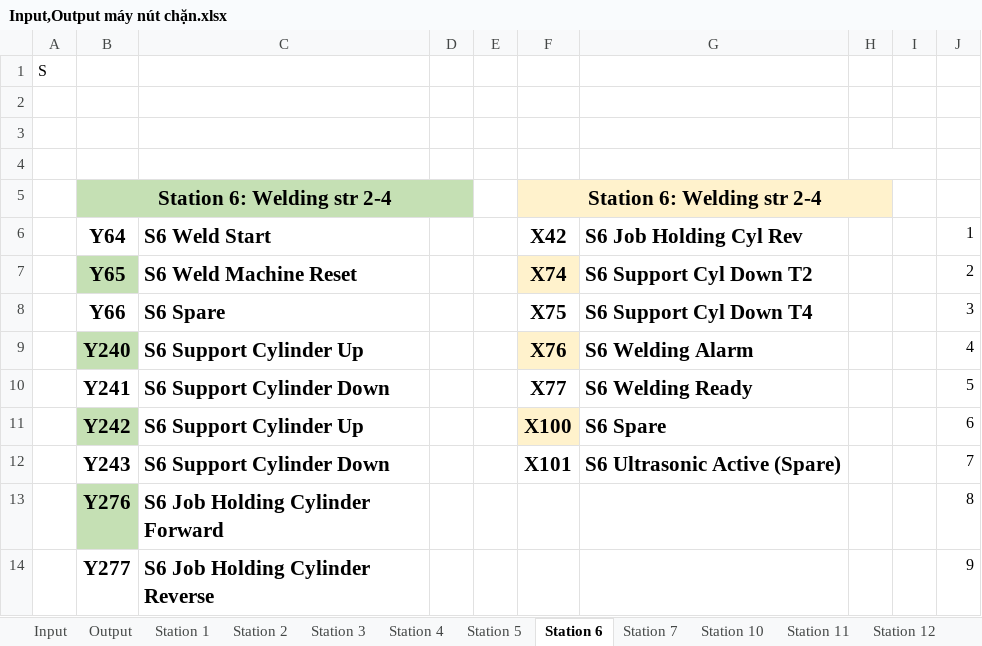
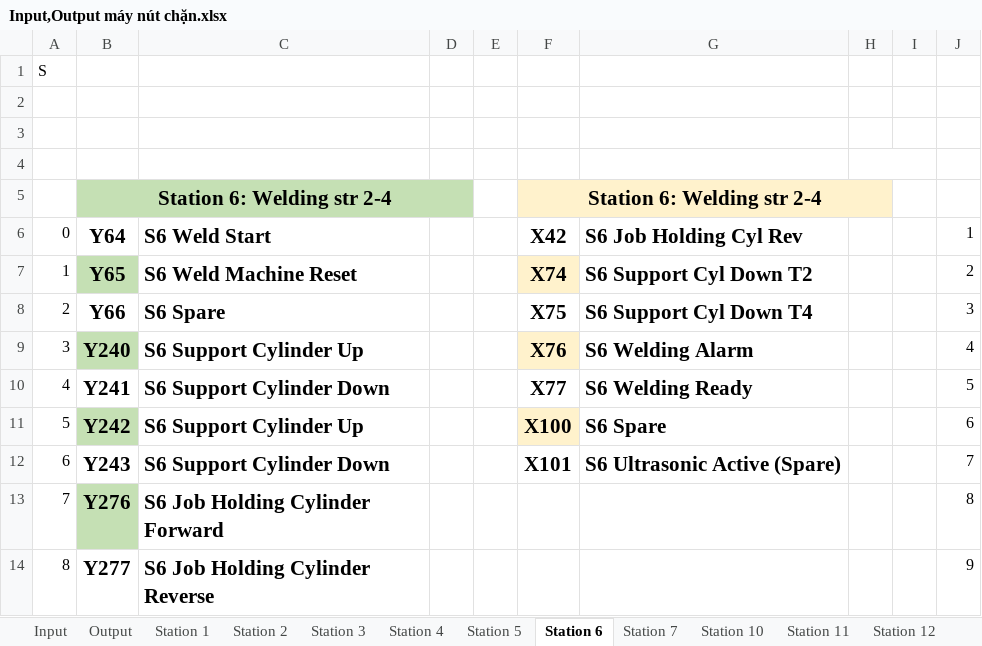
Before and after one commit to JohnNgo1311/Wembley_Medical_AR, an Excel workbook: Source/dữ liệu/Input,Output máy nút chặn.xlsx, sheet Station 6, drawn as a sheet; values as stored, in another font and other column widths than the file's, no borders; the diff names each change by its address in the sheet, - before the commit and + after, or states it on an @@ line.

```diff
--- a/Source/dữ liệu/Input,Output máy nút chặn.xlsx (sheet Station 6)
+++ b/Source/dữ liệu/Input,Output máy nút chặn.xlsx (sheet Station 6)
-A6: (empty)
+A6: 0
-A7: (empty)
+A7: 1
-A8: (empty)
+A8: 2
-A9: (empty)
+A9: 3
-A10: (empty)
+A10: 4
-A11: (empty)
+A11: 5
-A12: (empty)
+A12: 6
-A13: (empty)
+A13: 7
-A14: (empty)
+A14: 8
```
Also changed, not shown: sheet Station 1, sheet Station 3, 19 other files.
